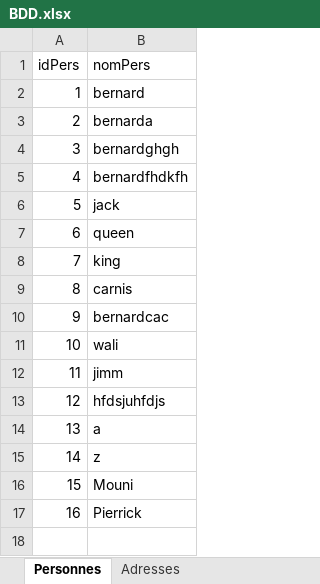
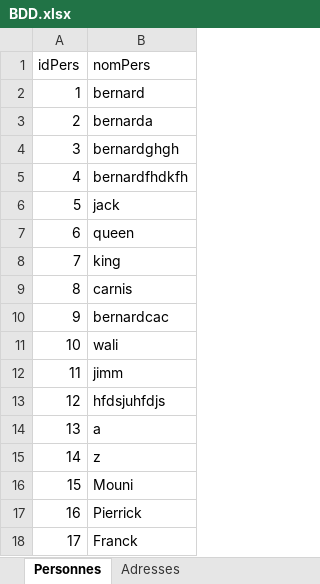
Before and after one commit to PierrickMonchoix/memory, an Excel workbook: memoryserver/database/BDD.xlsx, sheet Personnes, drawn as a sheet; values as stored, in another font and other column widths than the file's, no borders; the diff names each change by its address in the sheet, - before the commit and + after, or states it on an @@ line.

Commit message:
Première version fonctionnelle du memory

```diff
--- a/memoryserver/database/BDD.xlsx (sheet Personnes)
+++ b/memoryserver/database/BDD.xlsx (sheet Personnes)
+row 18: 17 | Franck
```
Also changed, not shown: 2 other files.
